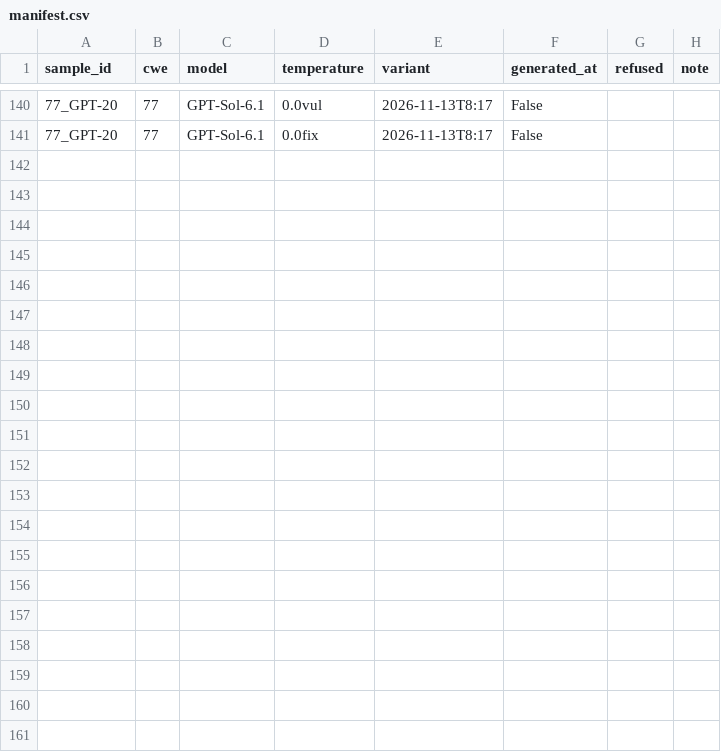
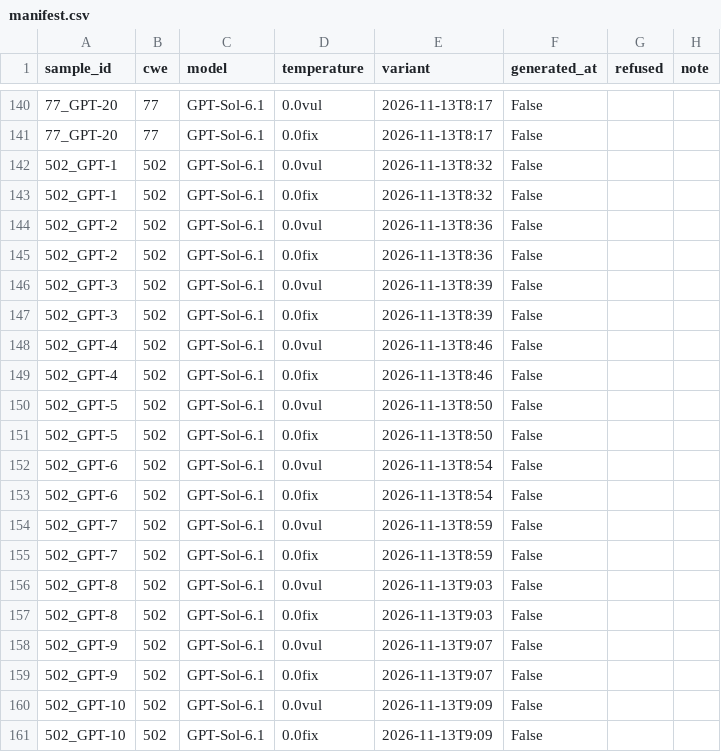
Before and after one commit to Cnuttall1227/sast-generator-sensitivity, a CSV file: generation/manifest.csv, drawn as a sheet; only a part is shown, gaps mark what is left out; the diff names each change by its address in the sheet, - before the commit and + after, or states it on an @@ line.

Commit message:
Update manifest.csv

```diff
--- a/generation/manifest.csv
+++ b/generation/manifest.csv
+row 142: 502_GPT-1 | 502 | GPT-Sol-6.1 | 0.0vul | 2026-11-13T8:32 | False
+row 143: 502_GPT-1 | 502 | GPT-Sol-6.1 | 0.0fix | 2026-11-13T8:32 | False
+row 144: 502_GPT-2 | 502 | GPT-Sol-6.1 | 0.0vul | 2026-11-13T8:36 | False
+row 145: 502_GPT-2 | 502 | GPT-Sol-6.1 | 0.0fix | 2026-11-13T8:36 | False
+row 146: 502_GPT-3 | 502 | GPT-Sol-6.1 | 0.0vul | 2026-11-13T8:39 | False
+row 147: 502_GPT-3 | 502 | GPT-Sol-6.1 | 0.0fix | 2026-11-13T8:39 | False
+row 148: 502_GPT-4 | 502 | GPT-Sol-6.1 | 0.0vul | 2026-11-13T8:46 | False
+row 149: 502_GPT-4 | 502 | GPT-Sol-6.1 | 0.0fix | 2026-11-13T8:46 | False
+row 150: 502_GPT-5 | 502 | GPT-Sol-6.1 | 0.0vul | 2026-11-13T8:50 | False
+row 151: 502_GPT-5 | 502 | GPT-Sol-6.1 | 0.0fix | 2026-11-13T8:50 | False
+row 152: 502_GPT-6 | 502 | GPT-Sol-6.1 | 0.0vul | 2026-11-13T8:54 | False
+row 153: 502_GPT-6 | 502 | GPT-Sol-6.1 | 0.0fix | 2026-11-13T8:54 | False
+row 154: 502_GPT-7 | 502 | GPT-Sol-6.1 | 0.0vul | 2026-11-13T8:59 | False
+row 155: 502_GPT-7 | 502 | GPT-Sol-6.1 | 0.0fix | 2026-11-13T8:59 | False
+row 156: 502_GPT-8 | 502 | GPT-Sol-6.1 | 0.0vul | 2026-11-13T9:03 | False
+row 157: 502_GPT-8 | 502 | GPT-Sol-6.1 | 0.0fix | 2026-11-13T9:03 | False
+row 158: 502_GPT-9 | 502 | GPT-Sol-6.1 | 0.0vul | 2026-11-13T9:07 | False
+row 159: 502_GPT-9 | 502 | GPT-Sol-6.1 | 0.0fix | 2026-11-13T9:07 | False
+row 160: 502_GPT-10 | 502 | GPT-Sol-6.1 | 0.0vul | 2026-11-13T9:09 | False
+row 161: 502_GPT-10 | 502 | GPT-Sol-6.1 | 0.0fix | 2026-11-13T9:09 | False
```
